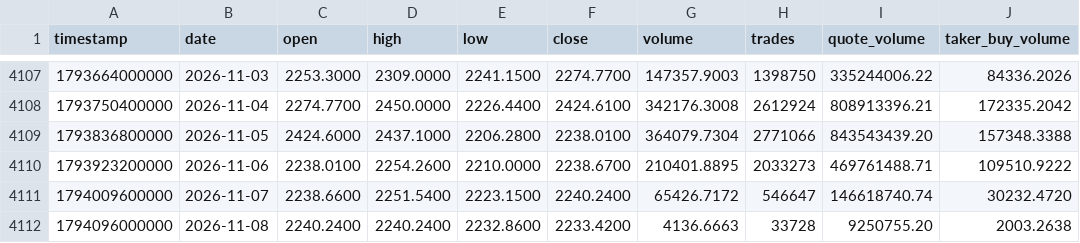
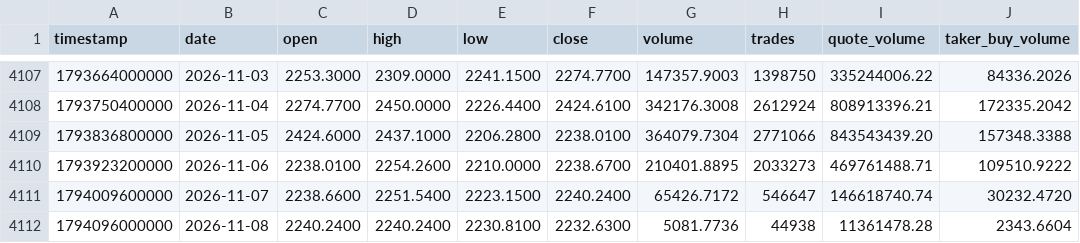
Before and after one commit to everett6/piquant-live, a CSV file: data/historical/eth_daily_full.csv, drawn as a sheet; only a part is shown, gaps mark what is left out.

```diff
--- a/data/historical/eth_daily_full.csv
+++ b/data/historical/eth_daily_full.csv
@@ -4111,2 +4111,2 @@ timestamp,date,open,high,low,close,volume,trades,quote_volume,taker_buy_volume
 1794009600000,2026-11-07,2238.6600,2251.5400,2223.1500,2240.2400,65426.7172,546647,146618740.74,30232.4720
-1794096000000,2026-11-08,2240.2400,2240.2400,2232.8600,2233.4200,4136.6663,33728,9250755.20,2003.2638
+1794096000000,2026-11-08,2240.2400,2240.2400,2230.8100,2232.6300,5081.7736,44938,11361478.28,2343.6604
```
Also changed, not shown: data/historical/btc_daily_full.csv, 5 other files.
